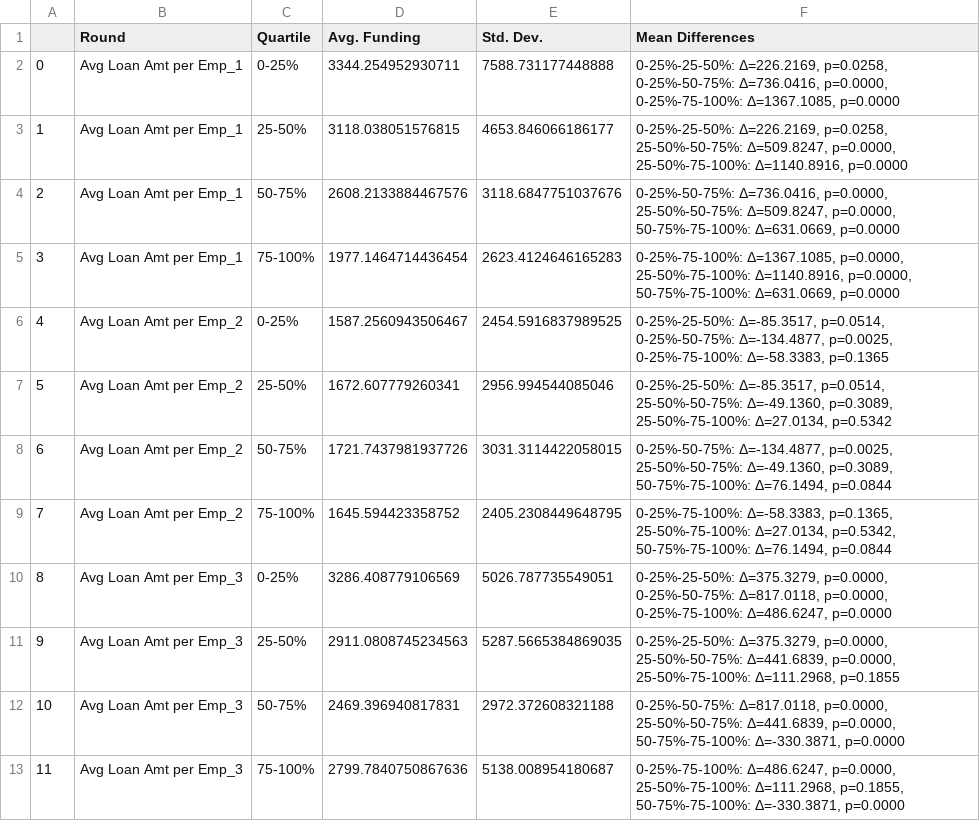
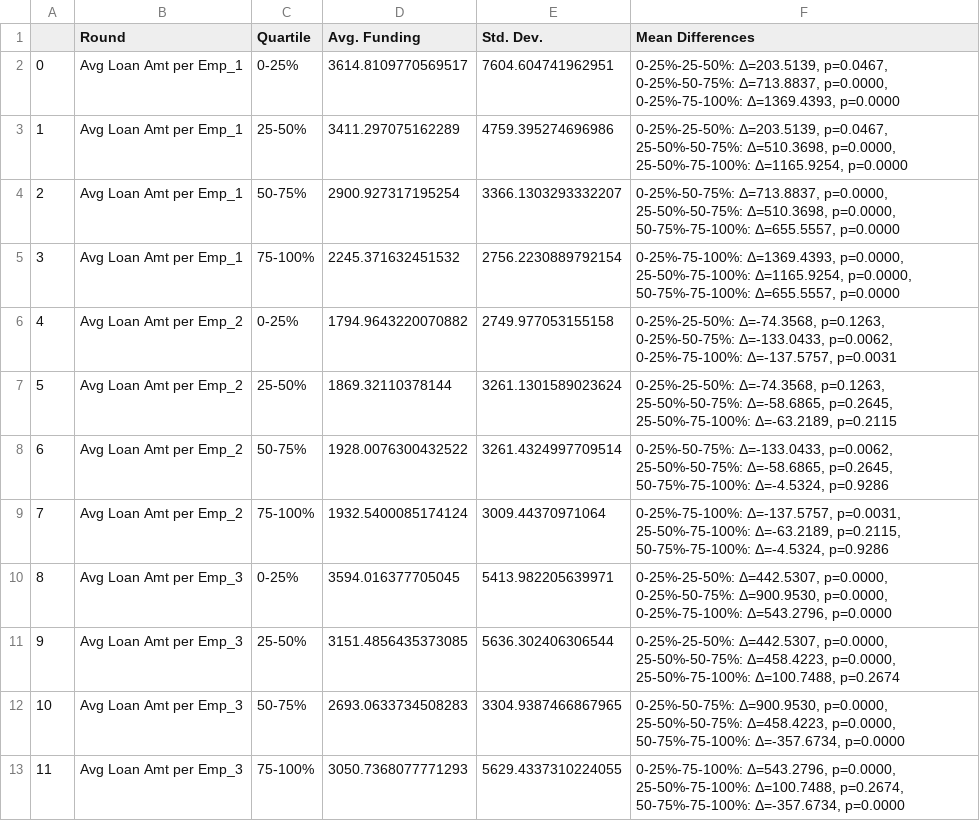
Before and after one commit to hhogenson/PPP-Data, a CSV file: Ttests.csv, drawn as a sheet.

```diff
--- a/Ttests.csv
+++ b/Ttests.csv
@@ -1,13 +1,13 @@
 ,Round,Quartile,Avg. Funding,Std. Dev.,Mean Differences
-0,Avg Loan Amt per Emp_1,0-25%,3344.254952930711,7588.731177448888,"0-25%-25-50%: Δ=226.2169, p=0.0258, 0-25%-50-75%: Δ=736.0416, p=0.0000, 0-25%-75-100%: Δ=1367.1085, p=0.0000"
-1,Avg Loan Amt per Emp_1,25-50%,3118.038051576815,4653.846066186177,"0-25%-25-50%: Δ=226.2169, p=0.0258, 25-50%-50-75%: Δ=509.8247, p=0.0000, 25-50%-75-100%: Δ=1140.8916, p=0.0000"
-2,Avg Loan Amt per Emp_1,50-75%,2608.2133884467576,3118.6847751037676,"0-25%-50-75%: Δ=736.0416, p=0.0000, 25-50%-50-75%: Δ=509.8247, p=0.0000, 50-75%-75-100%: Δ=631.0669, p=0.0000"
-3,Avg Loan Amt per Emp_1,75-100%,1977.1464714436454,2623.4124646165283,"0-25%-75-100%: Δ=1367.1085, p=0.0000, 25-50%-75-100%: Δ=1140.8916, p=0.0000, 50-75%-75-100%: Δ=631.0669, p=0.0000"
-4,Avg Loan Amt per Emp_2,0-25%,1587.2560943506467,2454.5916837989525,"0-25%-25-50%: Δ=-85.3517, p=0.0514, 0-25%-50-75%: Δ=-134.4877, p=0.0025, 0-25%-75-100%: Δ=-58.3383, p=0.1365"
-5,Avg Loan Amt per Emp_2,25-50%,1672.607779260341,2956.994544085046,"0-25%-25-50%: Δ=-85.3517, p=0.0514, 25-50%-50-75%: Δ=-49.1360, p=0.3089, 25-50%-75-100%: Δ=27.0134, p=0.5342"
-6,Avg Loan Amt per Emp_2,50-75%,1721.7437981937726,3031.3114422058015,"0-25%-50-75%: Δ=-134.4877, p=0.0025, 25-50%-50-75%: Δ=-49.1360, p=0.3089, 50-75%-75-100%: Δ=76.1494, p=0.0844"
-7,Avg Loan Amt per Emp_2,75-100%,1645.594423358752,2405.2308449648795,"0-25%-75-100%: Δ=-58.3383, p=0.1365, 25-50%-75-100%: Δ=27.0134, p=0.5342, 50-75%-75-100%: Δ=76.1494, p=0.0844"
-8,Avg Loan Amt per Emp_3,0-25%,3286.408779106569,5026.787735549051,"0-25%-25-50%: Δ=375.3279, p=0.0000, 0-25%-50-75%: Δ=817.0118, p=0.0000, 0-25%-75-100%: Δ=486.6247, p=0.0000"
-9,Avg Loan Amt per Emp_3,25-50%,2911.0808745234563,5287.5665384869035,"0-25%-25-50%: Δ=375.3279, p=0.0000, 25-50%-50-75%: Δ=441.6839, p=0.0000, 25-50%-75-100%: Δ=111.2968, p=0.1855"
-10,Avg Loan Amt per Emp_3,50-75%,2469.396940817831,2972.372608321188,"0-25%-50-75%: Δ=817.0118, p=0.0000, 25-50%-50-75%: Δ=441.6839, p=0.0000, 50-75%-75-100%: Δ=-330.3871, p=0.0000"
-11,Avg Loan Amt per Emp_3,75-100%,2799.7840750867636,5138.008954180687,"0-25%-75-100%: Δ=486.6247, p=0.0000, 25-50%-75-100%: Δ=111.2968, p=0.1855, 50-75%-75-100%: Δ=-330.3871, p=0.0000"
+0,Avg Loan Amt per Emp_1,0-25%,3614.8109770569517,7604.604741962951,"0-25%-25-50%: Δ=203.5139, p=0.0467, 0-25%-50-75%: Δ=713.8837, p=0.0000, 0-25%-75-100%: Δ=1369.4393, p=0.0000"
+1,Avg Loan Amt per Emp_1,25-50%,3411.297075162289,4759.395274696986,"0-25%-25-50%: Δ=203.5139, p=0.0467, 25-50%-50-75%: Δ=510.3698, p=0.0000, 25-50%-75-100%: Δ=1165.9254, p=0.0000"
+2,Avg Loan Amt per Emp_1,50-75%,2900.927317195254,3366.1303293332207,"0-25%-50-75%: Δ=713.8837, p=0.0000, 25-50%-50-75%: Δ=510.3698, p=0.0000, 50-75%-75-100%: Δ=655.5557, p=0.0000"
+3,Avg Loan Amt per Emp_1,75-100%,2245.371632451532,2756.2230889792154,"0-25%-75-100%: Δ=1369.4393, p=0.0000, 25-50%-75-100%: Δ=1165.9254, p=0.0000, 50-75%-75-100%: Δ=655.5557, p=0.0000"
+4,Avg Loan Amt per Emp_2,0-25%,1794.9643220070882,2749.977053155158,"0-25%-25-50%: Δ=-74.3568, p=0.1263, 0-25%-50-75%: Δ=-133.0433, p=0.0062, 0-25%-75-100%: Δ=-137.5757, p=0.0031"
+5,Avg Loan Amt per Emp_2,25-50%,1869.32110378144,3261.1301589023624,"0-25%-25-50%: Δ=-74.3568, p=0.1263, 25-50%-50-75%: Δ=-58.6865, p=0.2645, 25-50%-75-100%: Δ=-63.2189, p=0.2115"
+6,Avg Loan Amt per Emp_2,50-75%,1928.0076300432522,3261.4324997709514,"0-25%-50-75%: Δ=-133.0433, p=0.0062, 25-50%-50-75%: Δ=-58.6865, p=0.2645, 50-75%-75-100%: Δ=-4.5324, p=0.9286"
+7,Avg Loan Amt per Emp_2,75-100%,1932.5400085174124,3009.44370971064,"0-25%-75-100%: Δ=-137.5757, p=0.0031, 25-50%-75-100%: Δ=-63.2189, p=0.2115, 50-75%-75-100%: Δ=-4.5324, p=0.9286"
+8,Avg Loan Amt per Emp_3,0-25%,3594.016377705045,5413.982205639971,"0-25%-25-50%: Δ=442.5307, p=0.0000, 0-25%-50-75%: Δ=900.9530, p=0.0000, 0-25%-75-100%: Δ=543.2796, p=0.0000"
+9,Avg Loan Amt per Emp_3,25-50%,3151.4856435373085,5636.302406306544,"0-25%-25-50%: Δ=442.5307, p=0.0000, 25-50%-50-75%: Δ=458.4223, p=0.0000, 25-50%-75-100%: Δ=100.7488, p=0.2674"
+10,Avg Loan Amt per Emp_3,50-75%,2693.0633734508283,3304.9387466867965,"0-25%-50-75%: Δ=900.9530, p=0.0000, 25-50%-50-75%: Δ=458.4223, p=0.0000, 50-75%-75-100%: Δ=-357.6734, p=0.0000"
+11,Avg Loan Amt per Emp_3,75-100%,3050.7368077771293,5629.4337310224055,"0-25%-75-100%: Δ=543.2796, p=0.0000, 25-50%-75-100%: Δ=100.7488, p=0.2674, 50-75%-75-100%: Δ=-357.6734, p=0.0000"
```
Also changed, not shown: 13 other files.
